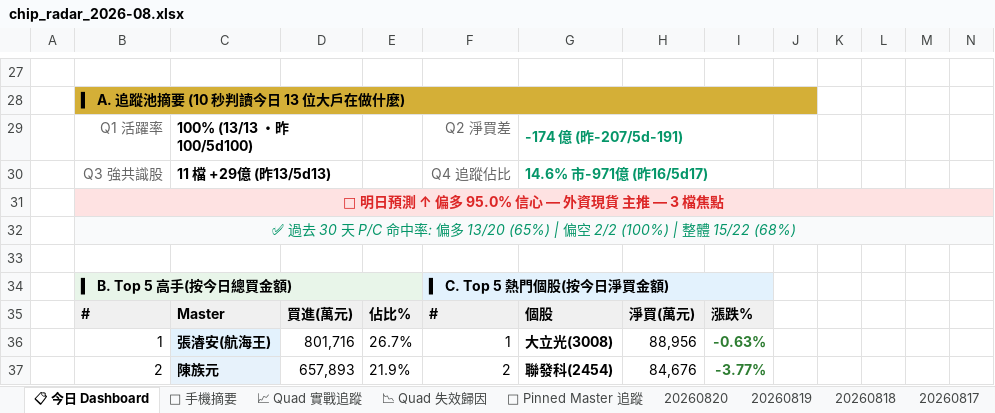
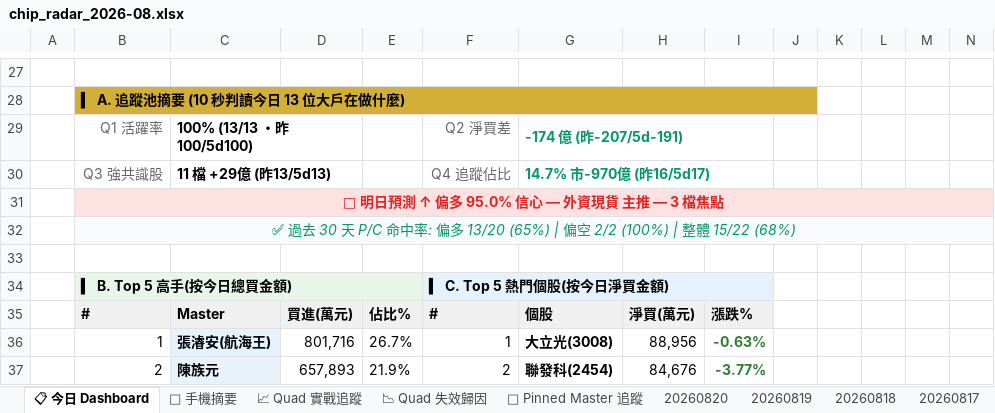
Before and after one commit to DRwillychiu/CHIP_RADAR_TW, an Excel workbook: data/reports/chip_radar_2026-08.xlsx, sheet 📋 今日 Dashboard, drawn as a sheet; only a part is shown, gaps mark what is left out; values as stored, in another font and other column widths than the file's, no borders; conditional formats and table styles not drawn; the diff names each change by its address in the sheet, - before the commit and + after, or states it on an @@ line.

```diff
--- a/data/reports/chip_radar_2026-08.xlsx (sheet 📋 今日 Dashboard)
+++ b/data/reports/chip_radar_2026-08.xlsx (sheet 📋 今日 Dashboard)
-G30: 14.6% 市-971億 (昨16/5d17)
+G30: 14.7% 市-970億 (昨16/5d17)
```
Also changed, not shown: sheet 20260820, data/reports/latest.xlsx, 25 other files.
